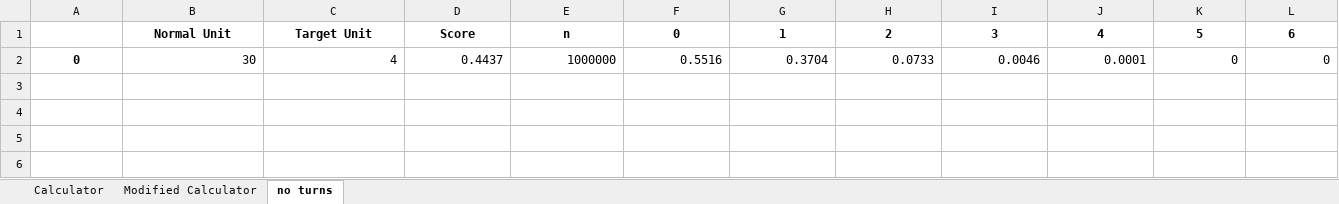
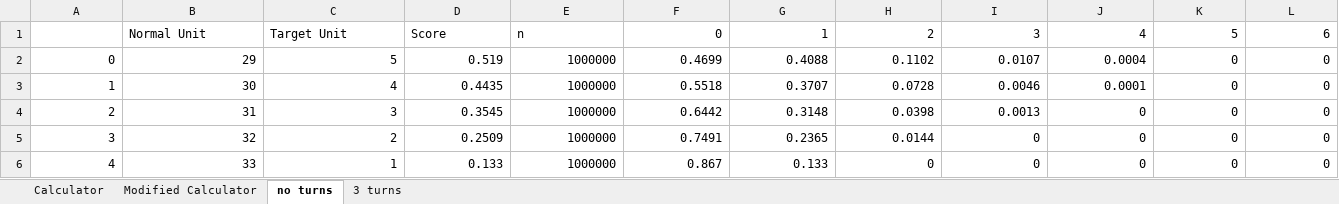
Before and after one commit to rainy-day-99/TCGsims, an Excel workbook: ExcelOutputs/frequency.xlsx, sheet no turns, drawn as a sheet; only a part is shown; values as stored, in another font and other column widths than the file's, no borders; rows hold the shown columns only; the diff covers the shown part only; the diff names each change by its address in the sheet, - before the commit and + after, or states it on an @@ line.

```diff
--- a/ExcelOutputs/frequency.xlsx (sheet no turns)
+++ b/ExcelOutputs/frequency.xlsx (sheet no turns)
+sheet tab: 3 turns
-B1:L1 bold: on
+B1:L1 bold: off
-B1:E1 alignment: center
+B1:E1 alignment: left
-F1:L1 alignment: center
+F1:L1 alignment: right
@@ A2 bold: on → off, alignment: center → right @@
-B2: 30
+B2: 29
-C2: 4
+C2: 5
-D2: 0.4437
+D2: 0.519
-F2: 0.5516
+F2: 0.4699
-G2: 0.3704
+G2: 0.4088
-H2: 0.0733
+H2: 0.1102
-I2: 0.0046
+I2: 0.0107
-J2: 0.0001
+J2: 0.0004
+row 3: 1 | 30 | 4 | 0.4435 | 1000000 | 0.5518 | 0.3707 | 0.0728 | 0.0046 | 0.0001 | 0 | 0
+row 4: 2 | 31 | 3 | 0.3545 | 1000000 | 0.6442 | 0.3148 | 0.0398 | 0.0013 | 0 | 0 | 0
+row 5: 3 | 32 | 2 | 0.2509 | 1000000 | 0.7491 | 0.2365 | 0.0144 | 0 | 0 | 0 | 0
+row 6: 4 | 33 | 1 | 0.133 | 1000000 | 0.867 | 0.133 | 0 | 0 | 0 | 0 | 0
```
Also changed, not shown: cell formats elsewhere in this sheet, 13 other files.
